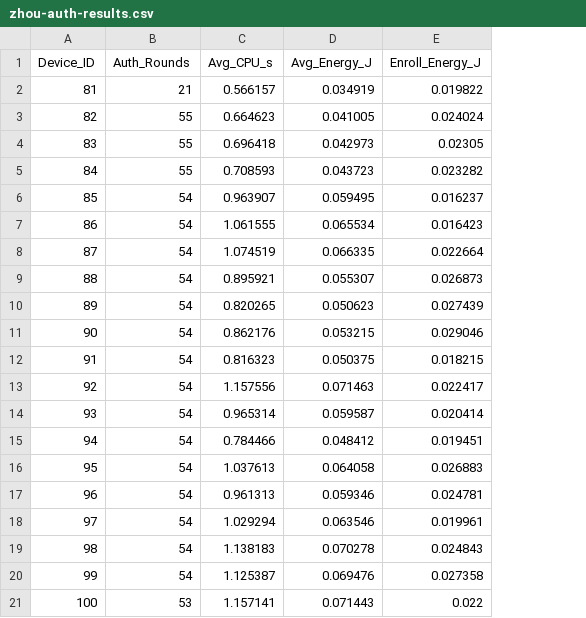
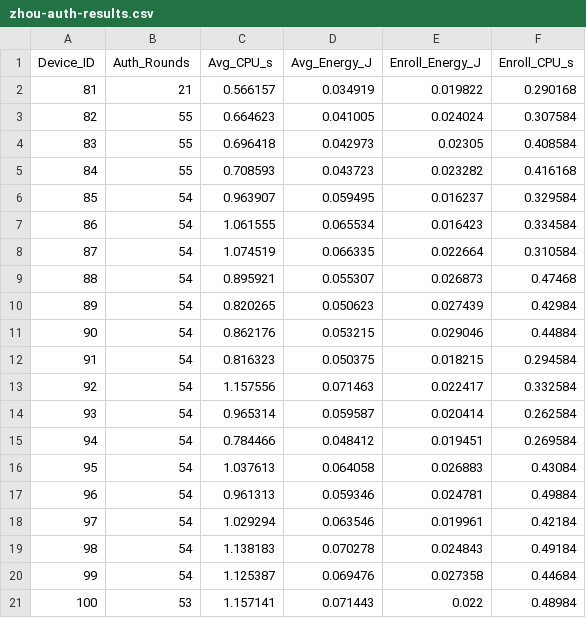
Before and after one commit to arpenaz-28/Codes-For-COOJA, a CSV file: Zhou-Scheme/zhou-auth-results.csv, drawn as a sheet; the diff names each change by its address in the sheet, - before the commit and + after, or states it on an @@ line.

```diff
--- a/Zhou-Scheme/zhou-auth-results.csv
+++ b/Zhou-Scheme/zhou-auth-results.csv
+column F (Enroll_CPU_s), rows 2-21: 0.290168 | 0.307584 | 0.408584 | 0.416168 | 0.329584 | 0.334584 | 0.310584 | 0.47468 | 0.42984 | 0.44884 | 0.294584 | 0.332584 | 0.262584 | 0.269584 | 0.43084 | 0.49884 | 0.42184 | 0.49184 | 0.44684 | 0.48984
```
Also changed, not shown: 2 other files.
